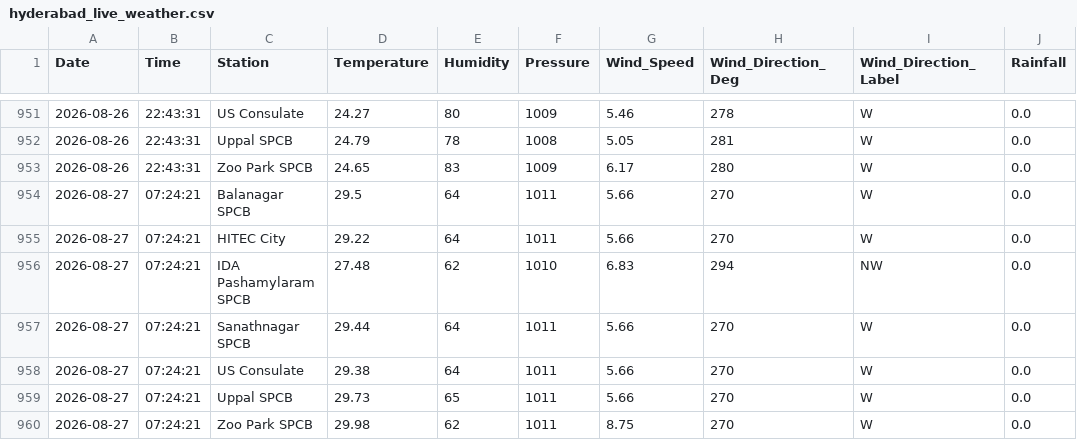
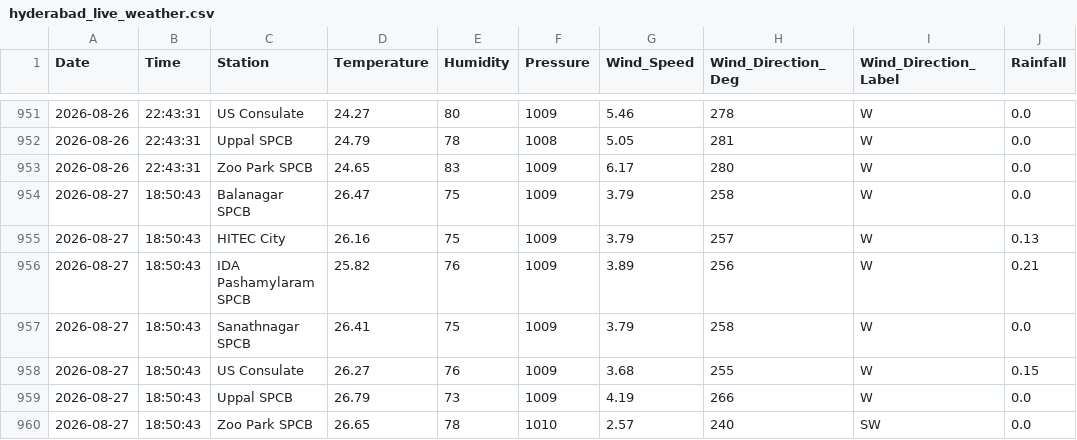
Before and after one commit to Rohan0639/Forecast, a CSV file: api/data/hyderabad_live_weather.csv, drawn as a sheet; only a part is shown, gaps mark what is left out.

```diff
--- a/api/data/hyderabad_live_weather.csv
+++ b/api/data/hyderabad_live_weather.csv
@@ -953,8 +953,8 @@ Date,Time,Station,Temperature,Humidity,Pressure,Wind_Speed,Wind_Direction_Deg,Wi
 2026-08-26,22:43:31,Zoo Park SPCB,24.65,83,1009,6.17,280,W,0.0
-2026-08-27,07:24:21,Balanagar SPCB,29.5,64,1011,5.66,270,W,0.0
-2026-08-27,07:24:21,HITEC City,29.22,64,1011,5.66,270,W,0.0
-2026-08-27,07:24:21,IDA Pashamylaram SPCB,27.48,62,1010,6.83,294,NW,0.0
-2026-08-27,07:24:21,Sanathnagar SPCB,29.44,64,1011,5.66,270,W,0.0
-2026-08-27,07:24:21,US Consulate,29.38,64,1011,5.66,270,W,0.0
-2026-08-27,07:24:21,Uppal SPCB,29.73,65,1011,5.66,270,W,0.0
-2026-08-27,07:24:21,Zoo Park SPCB,29.98,62,1011,8.75,270,W,0.0
+2026-08-27,18:50:43,Balanagar SPCB,26.47,75,1009,3.79,258,W,0.0
+2026-08-27,18:50:43,HITEC City,26.16,75,1009,3.79,257,W,0.13
+2026-08-27,18:50:43,IDA Pashamylaram SPCB,25.82,76,1009,3.89,256,W,0.21
+2026-08-27,18:50:43,Sanathnagar SPCB,26.41,75,1009,3.79,258,W,0.0
+2026-08-27,18:50:43,US Consulate,26.27,76,1009,3.68,255,W,0.15
+2026-08-27,18:50:43,Uppal SPCB,26.79,73,1009,4.19,266,W,0.0
+2026-08-27,18:50:43,Zoo Park SPCB,26.65,78,1010,2.57,240,SW,0.0
```
Also changed, not shown: api/data/live_aqi_dataset.csv.
